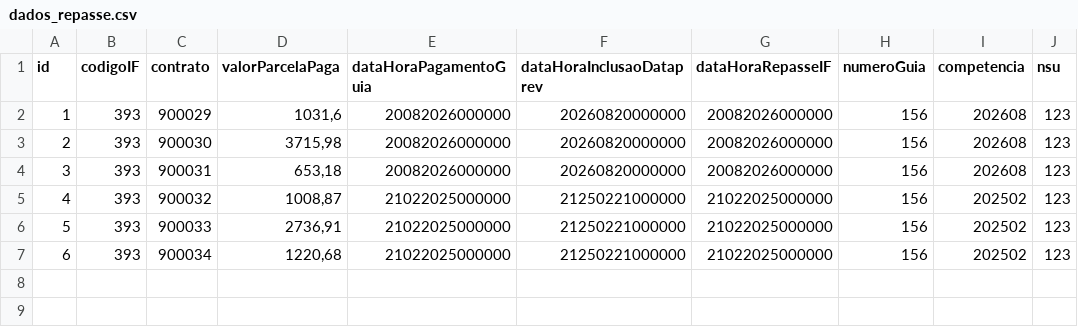
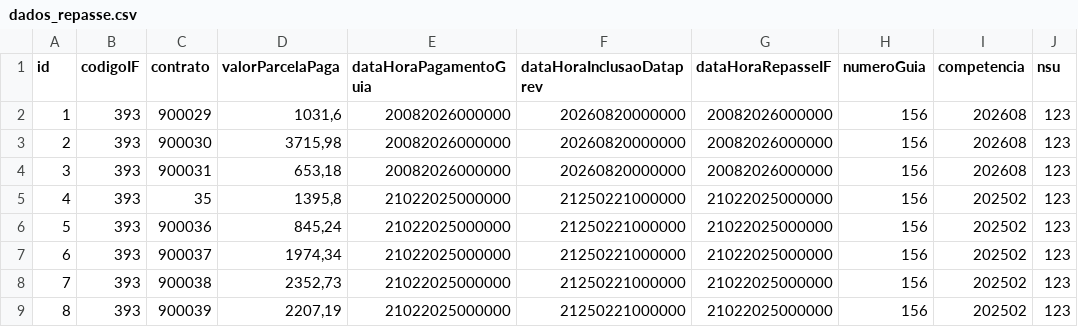
Before and after one commit to ClaudioRaphaelCT/MockPrevRepasse, a CSV file: dados_repasse.csv, drawn as a sheet.

Commit message:
Do id 4 a 8 sao de DEV

```diff
--- a/dados_repasse.csv
+++ b/dados_repasse.csv
@@ -4,4 +4,6 @@ id;codigoIF;contrato;valorParcelaPaga;dataHoraPagamentoGuia;dataHoraInclusaoData
 3;393;900031;"653,18";20082026000000;20260820000000;20082026000000;156;202608;123
-4;393;900032;"1008,87";21022025000000;21250221000000;21022025000000;156;202502;123
-5;393;900033;"2736,91";21022025000000;21250221000000;21022025000000;156;202502;123
-6;393;900034;"1220,68";21022025000000;21250221000000;21022025000000;156;202502;123
+4;393;35;"1395,8";21022025000000;21250221000000;21022025000000;156;202502;123
+5;393;900036;"845,24";21022025000000;21250221000000;21022025000000;156;202502;123
+6;393;900037;"1974,34";21022025000000;21250221000000;21022025000000;156;202502;123
+7;393;900038;"2352,73";21022025000000;21250221000000;21022025000000;156;202502;123
+8;393;900039;"2207,19";21022025000000;21250221000000;21022025000000;156;202502;123
```
